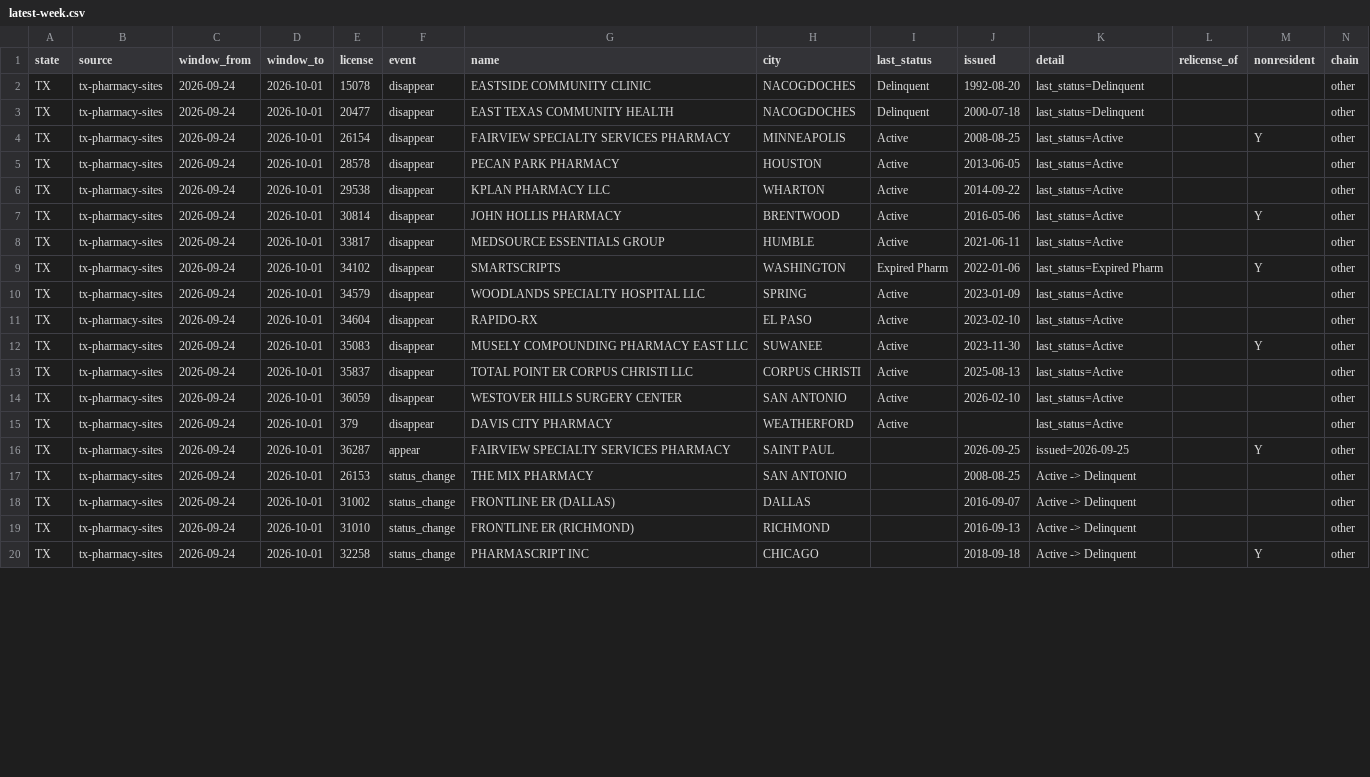
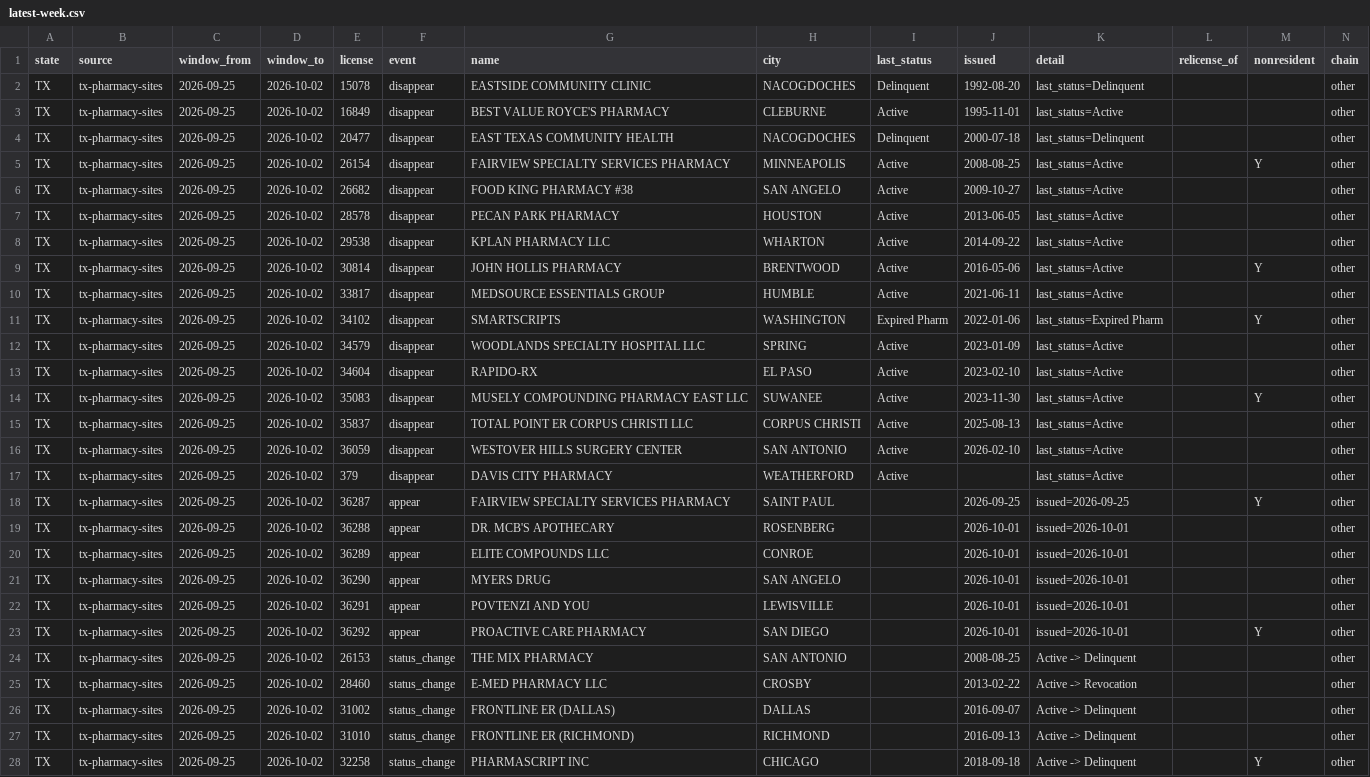
Before and after one commit to PieThonCoder/pharmacy-closure-tracker, a CSV file: data/latest-week.csv, drawn as a sheet; only a part is shown; addresses are those after the commit; the diff covers the shown part only; the diff names each change by its address in the sheet, - before the commit and + after, or states it on an @@ line.

```diff
--- a/data/latest-week.csv
+++ b/data/latest-week.csv
-C2 (window_from): 2026-09-24
+C2 (window_from): 2026-09-25
-D2 (window_to): 2026-10-01
+D2 (window_to): 2026-10-02
+row 3: TX | tx-pharmacy-sites | 2026-09-25 | 2026-10-02 | 16849 | disappear | BEST VALUE ROYCE'S PHARMACY | CLEBURNE | Active | 1995-11-01 | last_status=Active |  |  | other
-C4:C5 (window_from): 2026-09-24
+C4:C5 (window_from): 2026-09-25
-D4:D5 (window_to): 2026-10-01
+D4:D5 (window_to): 2026-10-02
+row 6: TX | tx-pharmacy-sites | 2026-09-25 | 2026-10-02 | 26682 | disappear | FOOD KING PHARMACY #38 | SAN ANGELO | Active | 2009-10-27 | last_status=Active |  |  | other
-C7:C18 (window_from): 2026-09-24
+C7:C18 (window_from): 2026-09-25
-D7:D18 (window_to): 2026-10-01
+D7:D18 (window_to): 2026-10-02
+row 19: TX | tx-pharmacy-sites | 2026-09-25 | 2026-10-02 | 36288 | appear | DR. MCB'S APOTHECARY | ROSENBERG |  | 2026-10-01 | issued=2026-10-01 |  |  | other
+row 20: TX | tx-pharmacy-sites | 2026-09-25 | 2026-10-02 | 36289 | appear | ELITE COMPOUNDS LLC | CONROE |  | 2026-10-01 | issued=2026-10-01 |  |  | other
+row 21: TX | tx-pharmacy-sites | 2026-09-25 | 2026-10-02 | 36290 | appear | MYERS DRUG | SAN ANGELO |  | 2026-10-01 | issued=2026-10-01 |  |  | other
+row 22: TX | tx-pharmacy-sites | 2026-09-25 | 2026-10-02 | 36291 | appear | POVTENZI AND YOU | LEWISVILLE |  | 2026-10-01 | issued=2026-10-01 |  |  | other
+row 23: TX | tx-pharmacy-sites | 2026-09-25 | 2026-10-02 | 36292 | appear | PROACTIVE CARE PHARMACY | SAN DIEGO |  | 2026-10-01 | issued=2026-10-01 |  | Y | other
-C24 (window_from): 2026-09-24
+C24 (window_from): 2026-09-25
-D24 (window_to): 2026-10-01
+D24 (window_to): 2026-10-02
+row 25: TX | tx-pharmacy-sites | 2026-09-25 | 2026-10-02 | 28460 | status_change | E-MED PHARMACY LLC | CROSBY |  | 2013-02-22 | Active -> Revocation |  |  | other
-C26:C28 (window_from): 2026-09-24
+C26:C28 (window_from): 2026-09-25
-D26:D28 (window_to): 2026-10-01
+D26:D28 (window_to): 2026-10-02
```
Also changed, not shown: 1 added row and 26 edited cells elsewhere in this file, states/data/tx-latest-week.csv, 8 other files.
